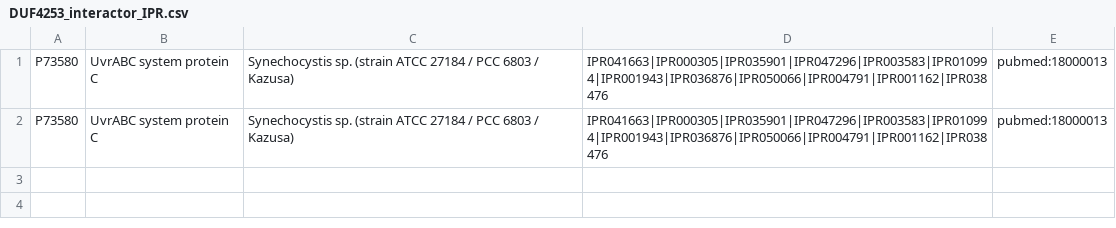
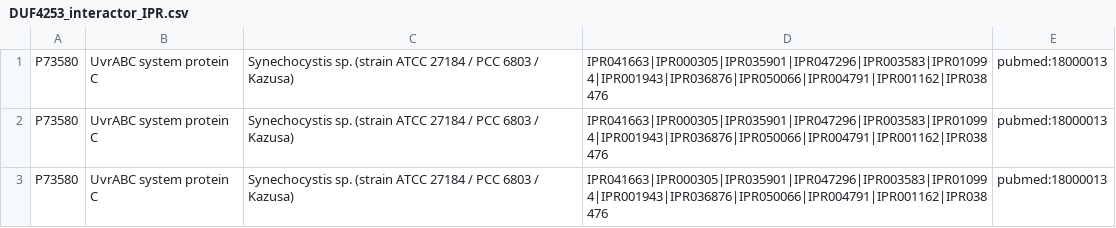
Before and after one commit to Alita24/licencjat, a CSV file: pipeline/isolated_partners/UNKNOTTED/DUF4253_interactor_IPR.csv, drawn as a sheet; the diff names each change by its address in the sheet, - before the commit and + after, or states it on an @@ line.

```diff
--- a/pipeline/isolated_partners/UNKNOTTED/DUF4253_interactor_IPR.csv
+++ b/pipeline/isolated_partners/UNKNOTTED/DUF4253_interactor_IPR.csv
+row 3: P73580 | UvrABC system protein C | Synechocystis sp. (strain ATCC 27184 / PCC 6803 / Kazusa) | IPR041663|IPR000305|IPR035901|IPR047296|IPR003583|IPR010994|IPR001943|IPR036876|IPR050066|IPR004791|IPR001162|IPR038476 | pubmed:18000013
```
Also changed, not shown: pipeline/isolated_partners/UNKNOTTED/Calcium_activated_potassium_channel_BK_alpha_subunit_count_interacter_IPR.csv, pipeline/isolated_partners/UNKNOTTED/DUF4253_count_interacter_IPR.csv, 16 other files.
